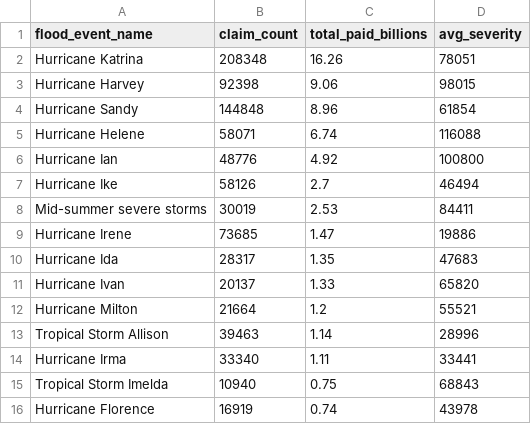
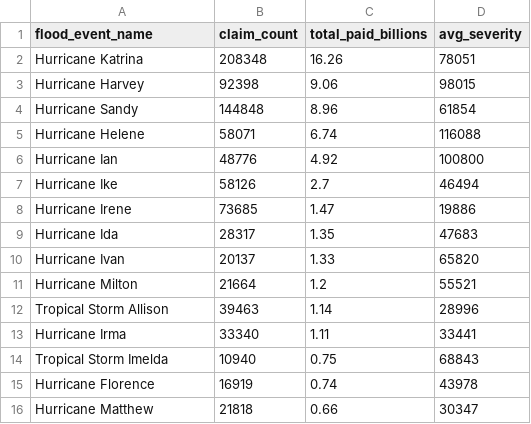
Before and after one commit to halilibas/Flood-analytics-pipeline, a CSV file: dashboard/data/top_flood_events.csv (was dashboard/sample_data/top_flood_events.csv), drawn as a sheet; removed rows and columns are numbered as before the commit, all else as after; the diff names each change by its address in the sheet, - before the commit and + after, or states it on an @@ line.

Commit message:
fix(dashboard): replace sample_data with committed data/ charts

```diff
--- a/dashboard/sample_data/top_flood_events.csv
+++ b/dashboard/data/top_flood_events.csv
-row 8: Mid-summer severe storms | 30019 | 2.53 | 84411
+row 16: Hurricane Matthew | 21818 | 0.66 | 30347
```
Also changed, not shown: dashboard/data/claims_by_state.csv, 7 other files.
